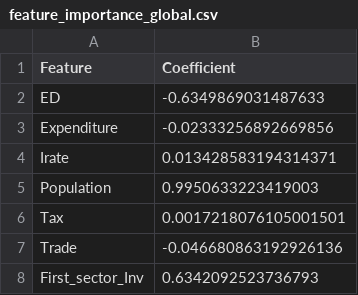
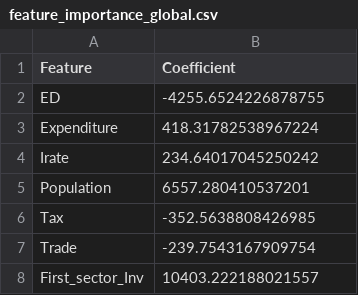
Before and after one commit to Hossein-John/GDP-Model, a CSV file: Sectoral/Implementation/Coefficients/Global model/feature_importance_global.csv, drawn as a sheet.

```diff
--- a/Sectoral/Implementation/Coefficients/Global model/feature_importance_global.csv
+++ b/Sectoral/Implementation/Coefficients/Global model/feature_importance_global.csv
@@ -1,8 +1,8 @@
 Feature,Coefficient
-ED,-0.6349869031487633
-Expenditure,-0.02333256892669856
-Irate,0.013428583194314371
-Population,0.9950633223419003
-Tax,0.0017218076105001501
-Trade,-0.046680863192926136
-First_sector_Inv,0.6342092523736793
+ED,-4255.6524226878755
+Expenditure,418.31782538967224
+Irate,234.64017045250242
+Population,6557.280410537201
+Tax,-352.5638808426985
+Trade,-239.7543167909754
+First_sector_Inv,10403.222188021557
```
Also changed, not shown: 7 other files.
